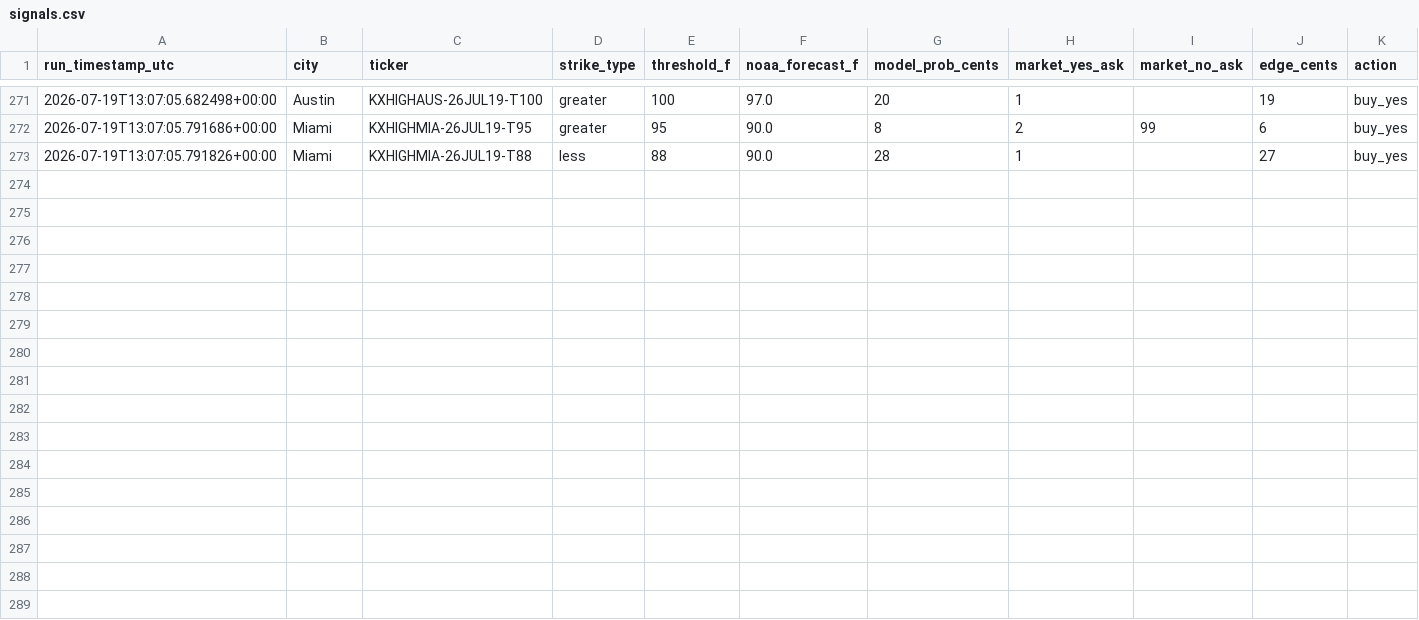
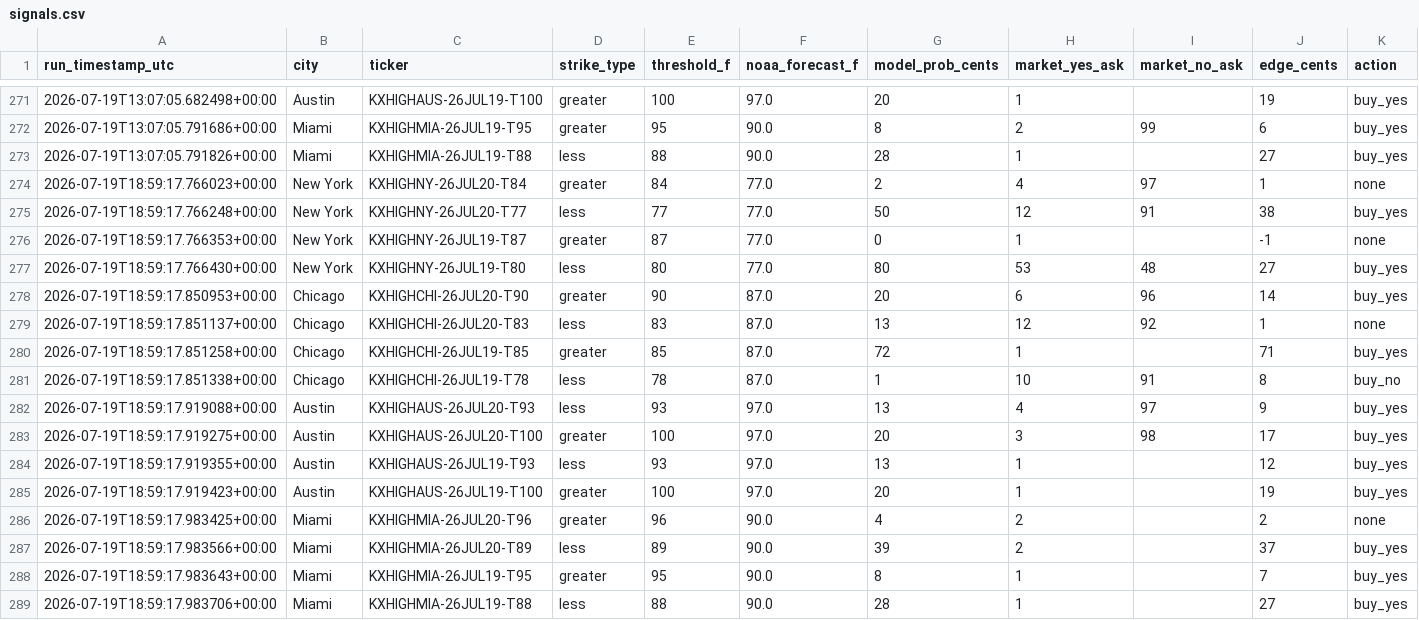
Before and after one commit to physmathu/Arbitone, a CSV file: logs/signals.csv, drawn as a sheet; only a part is shown, gaps mark what is left out.

Commit message:
Log signals: 2026-07-19 18:59 UTC

```diff
--- a/logs/signals.csv
+++ b/logs/signals.csv
@@ -273 +273,17 @@ run_timestamp_utc,city,ticker,strike_type,threshold_f,noaa_forecast_f,model_prob
 2026-07-19T13:07:05.791826+00:00,Miami,KXHIGHMIA-26JUL19-T88,less,88,90.0,28,1,,27,buy_yes
+2026-07-19T18:59:17.766023+00:00,New York,KXHIGHNY-26JUL20-T84,greater,84,77.0,2,4,97,1,none
+2026-07-19T18:59:17.766248+00:00,New York,KXHIGHNY-26JUL20-T77,less,77,77.0,50,12,91,38,buy_yes
+2026-07-19T18:59:17.766353+00:00,New York,KXHIGHNY-26JUL19-T87,greater,87,77.0,0,1,,-1,none
+2026-07-19T18:59:17.766430+00:00,New York,KXHIGHNY-26JUL19-T80,less,80,77.0,80,53,48,27,buy_yes
+2026-07-19T18:59:17.850953+00:00,Chicago,KXHIGHCHI-26JUL20-T90,greater,90,87.0,20,6,96,14,buy_yes
+2026-07-19T18:59:17.851137+00:00,Chicago,KXHIGHCHI-26JUL20-T83,less,83,87.0,13,12,92,1,none
+2026-07-19T18:59:17.851258+00:00,Chicago,KXHIGHCHI-26JUL19-T85,greater,85,87.0,72,1,,71,buy_yes
+2026-07-19T18:59:17.851338+00:00,Chicago,KXHIGHCHI-26JUL19-T78,less,78,87.0,1,10,91,8,buy_no
+2026-07-19T18:59:17.919088+00:00,Austin,KXHIGHAUS-26JUL20-T93,less,93,97.0,13,4,97,9,buy_yes
+2026-07-19T18:59:17.919275+00:00,Austin,KXHIGHAUS-26JUL20-T100,greater,100,97.0,20,3,98,17,buy_yes
+2026-07-19T18:59:17.919355+00:00,Austin,KXHIGHAUS-26JUL19-T93,less,93,97.0,13,1,,12,buy_yes
+2026-07-19T18:59:17.919423+00:00,Austin,KXHIGHAUS-26JUL19-T100,greater,100,97.0,20,1,,19,buy_yes
+2026-07-19T18:59:17.983425+00:00,Miami,KXHIGHMIA-26JUL20-T96,greater,96,90.0,4,2,,2,none
+2026-07-19T18:59:17.983566+00:00,Miami,KXHIGHMIA-26JUL20-T89,less,89,90.0,39,2,,37,buy_yes
+2026-07-19T18:59:17.983643+00:00,Miami,KXHIGHMIA-26JUL19-T95,greater,95,90.0,8,1,,7,buy_yes
+2026-07-19T18:59:17.983706+00:00,Miami,KXHIGHMIA-26JUL19-T88,less,88,90.0,28,1,,27,buy_yes
```
